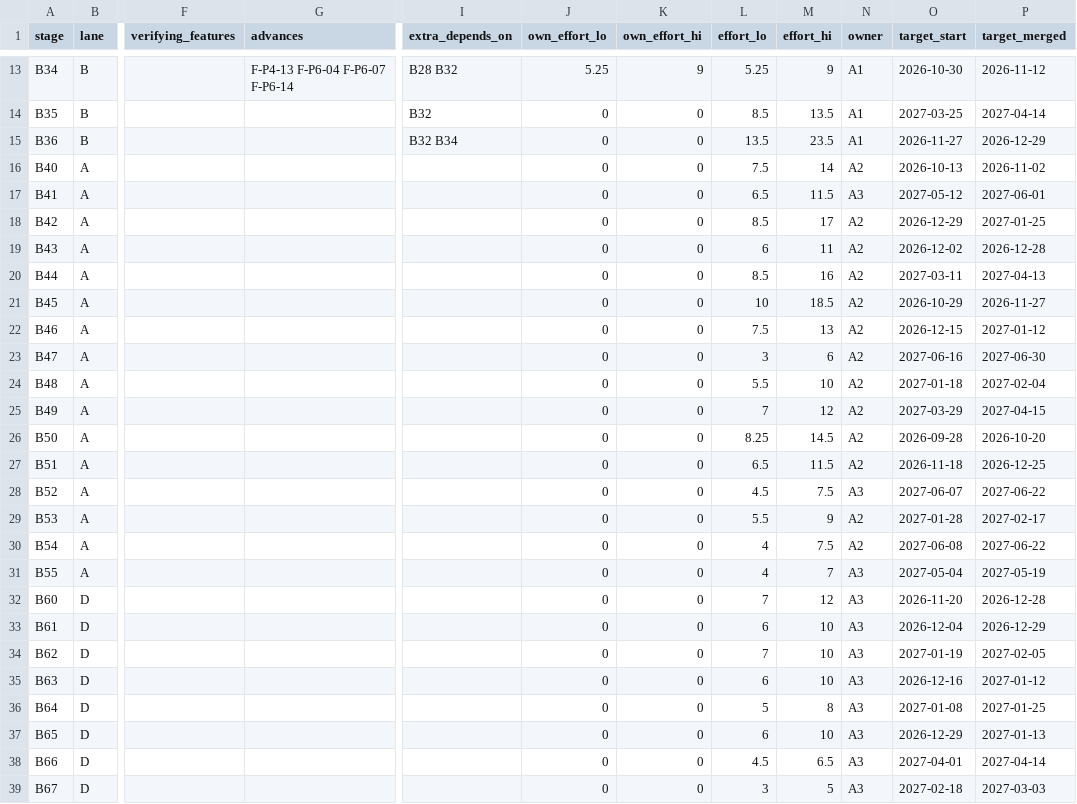
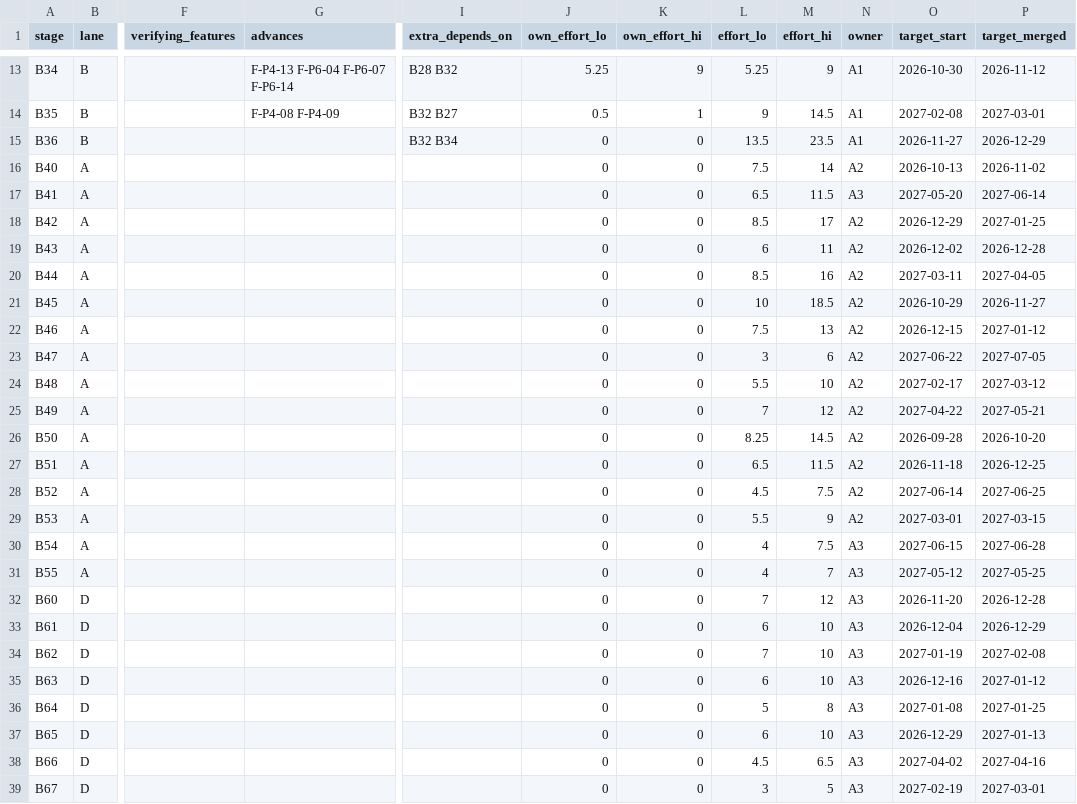
Before and after one commit to a-Halawany/elven, a CSV file: audit/delivery/STAGES.csv, drawn as a sheet; only a part is shown, gaps mark what is left out; the diff covers the shown part only; the diff names each change by its address in the sheet, - before the commit and + after, or states it on an @@ line.

```diff
--- a/audit/delivery/STAGES.csv
+++ b/audit/delivery/STAGES.csv
-G14 (advances): (empty)
+G14 (advances): F-P4-08 F-P4-09
-I14 (extra_depends_on): B32
+I14 (extra_depends_on): B32 B27
-J14 (own_effort_lo): 0
+J14 (own_effort_lo): 0.5
-K14 (own_effort_hi): 0
+K14 (own_effort_hi): 1
-L14 (effort_lo): 8.5
+L14 (effort_lo): 9
-M14 (effort_hi): 13.5
+M14 (effort_hi): 14.5
-O14 (target_start): 2027-03-25
+O14 (target_start): 2027-02-08
-P14 (target_merged): 2027-04-14
+P14 (target_merged): 2027-03-01
-O17 (target_start): 2027-05-12
+O17 (target_start): 2027-05-20
-P17 (target_merged): 2027-06-01
+P17 (target_merged): 2027-06-14
-P20 (target_merged): 2027-04-13
+P20 (target_merged): 2027-04-05
-O23 (target_start): 2027-06-16
+O23 (target_start): 2027-06-22
-P23 (target_merged): 2027-06-30
+P23 (target_merged): 2027-07-05
-O24 (target_start): 2027-01-18
+O24 (target_start): 2027-02-17
-P24 (target_merged): 2027-02-04
+P24 (target_merged): 2027-03-12
-O25 (target_start): 2027-03-29
+O25 (target_start): 2027-04-22
-P25 (target_merged): 2027-04-15
+P25 (target_merged): 2027-05-21
-N28 (owner): A3
+N28 (owner): A2
-O28 (target_start): 2027-06-07
+O28 (target_start): 2027-06-14
-P28 (target_merged): 2027-06-22
+P28 (target_merged): 2027-06-25
-O29 (target_start): 2027-01-28
+O29 (target_start): 2027-03-01
-P29 (target_merged): 2027-02-17
+P29 (target_merged): 2027-03-15
-N30 (owner): A2
+N30 (owner): A3
-O30 (target_start): 2027-06-08
+O30 (target_start): 2027-06-15
-P30 (target_merged): 2027-06-22
+P30 (target_merged): 2027-06-28
-O31 (target_start): 2027-05-04
+O31 (target_start): 2027-05-12
-P31 (target_merged): 2027-05-19
+P31 (target_merged): 2027-05-25
-P34 (target_merged): 2027-02-05
+P34 (target_merged): 2027-02-08
-O38 (target_start): 2027-04-01
+O38 (target_start): 2027-04-02
-P38 (target_merged): 2027-04-14
+P38 (target_merged): 2027-04-16
-O39 (target_start): 2027-02-18
+O39 (target_start): 2027-02-19
-P39 (target_merged): 2027-03-03
+P39 (target_merged): 2027-03-01
```
Also changed, not shown: 120 edited cells elsewhere in this file, audit/delivery/FEATURE_TRACKER.csv, 3 other files.
